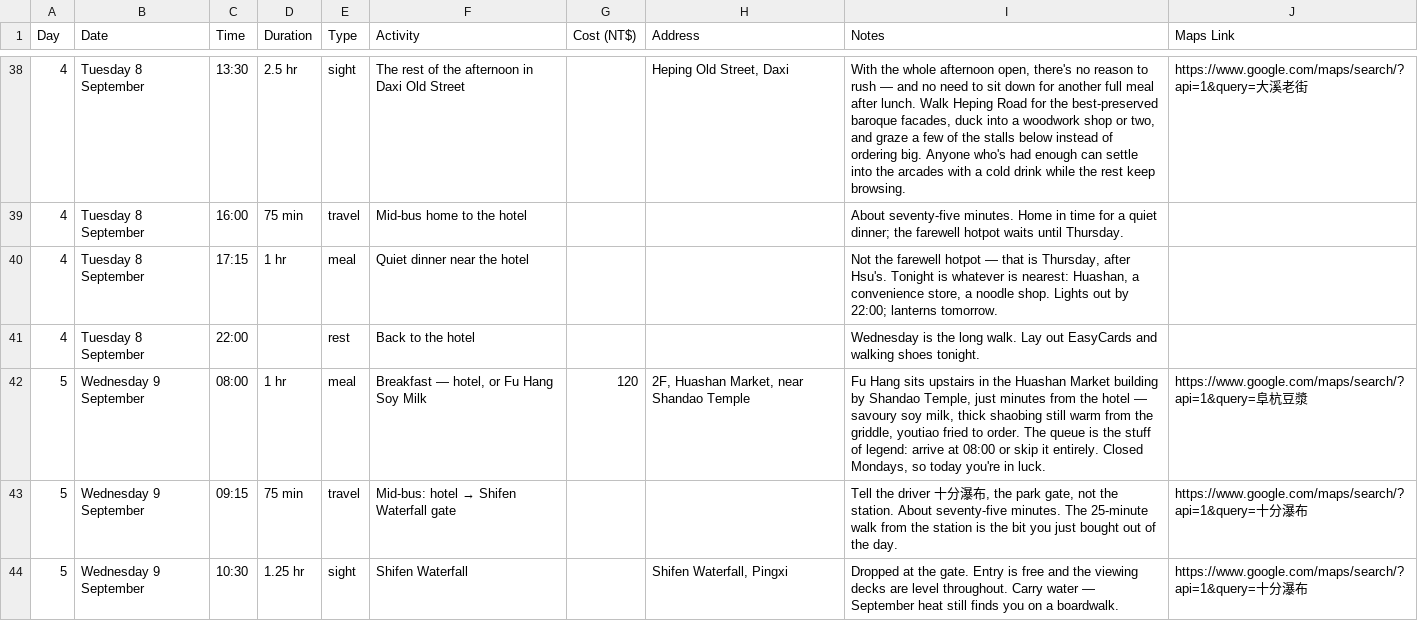
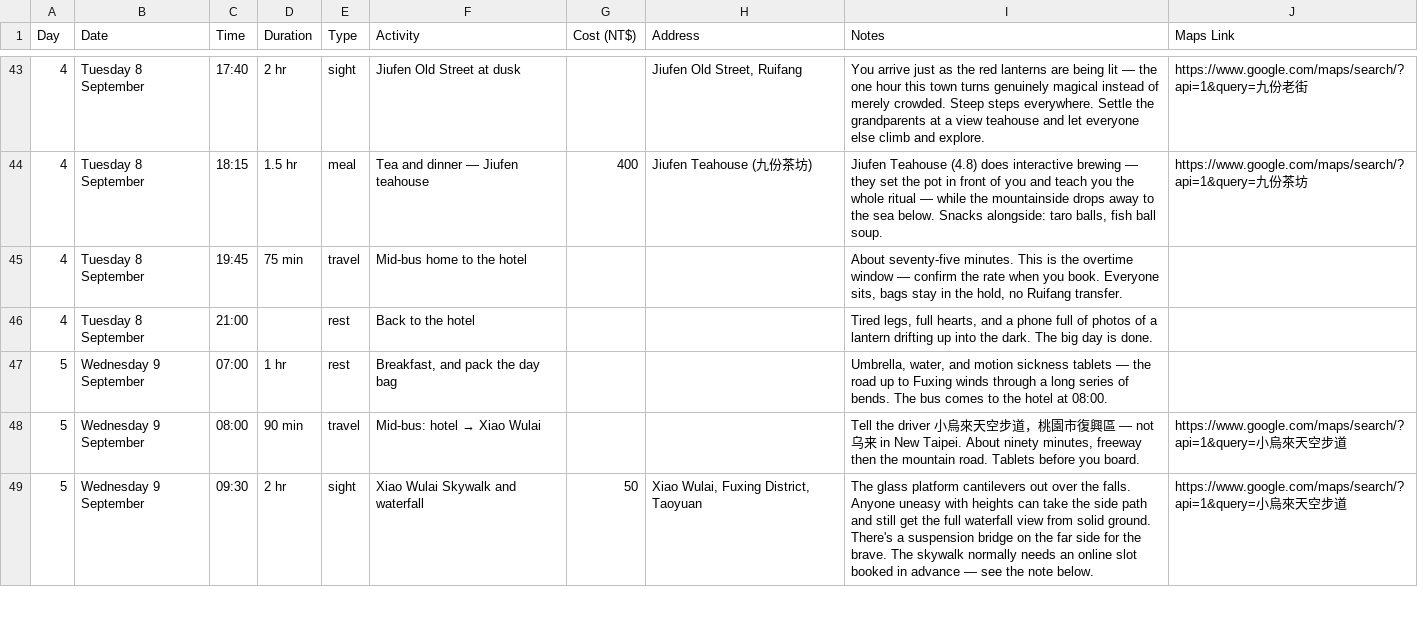
Before and after one commit to dljw/taiwan-itinerary, a CSV file: itinerary-overview.csv, drawn as a sheet; only a part is shown, gaps mark what is left out; the diff covers the shown part only.

```diff
--- a/itinerary-overview.csv
+++ b/itinerary-overview.csv
@@ -38,7 +43,7 @@ Day,Date,Time,Duration,Type,Activity,Cost (NT$),Address,Notes,Maps Link
-4,Tuesday 8 September,13:30,2.5 hr,sight,The rest of the afternoon in Daxi Old Street,,"Heping Old Street, Daxi","With the whole afternoon open, there's no reason to rush — and no need to sit down for another full meal after lunch. Walk Heping Road for the best-preserved baroque facades, duck into a woodwork shop or two, and graze a few of the stalls below instead of ordering big. Anyone who's had enough can settle into the arcades with a cold drink while the rest keep browsing.",https://www.google.com/maps/search/?api=1&query=大溪老街
-4,Tuesday 8 September,16:00,75 min,travel,Mid-bus home to the hotel,,,About seventy-five minutes. Home in time for a quiet dinner; the farewell hotpot waits until Thursday.,
-4,Tuesday 8 September,17:15,1 hr,meal,Quiet dinner near the hotel,,,"Not the farewell hotpot — that is Thursday, after Hsu's. Tonight is whatever is nearest: Huashan, a convenience store, a noodle shop. Lights out by 22:00; lanterns tomorrow.",
-4,Tuesday 8 September,22:00,,rest,Back to the hotel,,,Wednesday is the long walk. Lay out EasyCards and walking shoes tonight.,
-5,Wednesday 9 September,08:00,1 hr,meal,"Breakfast — hotel, or Fu Hang Soy Milk",120,"2F, Huashan Market, near Shandao Temple","Fu Hang sits upstairs in the Huashan Market building by Shandao Temple, just minutes from the hotel — savoury soy milk, thick shaobing still warm from the griddle, youtiao fried to order. The queue is the stuff of legend: arrive at 08:00 or skip it entirely. Closed Mondays, so today you're in luck.",https://www.google.com/maps/search/?api=1&query=阜杭豆漿
-5,Wednesday 9 September,09:15,75 min,travel,Mid-bus: hotel → Shifen Waterfall gate,,,"Tell the driver 十分瀑布, the park gate, not the station. About seventy-five minutes. The 25-minute walk from the station is the bit you just bought out of the day.",https://www.google.com/maps/search/?api=1&query=十分瀑布
-5,Wednesday 9 September,10:30,1.25 hr,sight,Shifen Waterfall,,"Shifen Waterfall, Pingxi",Dropped at the gate. Entry is free and the viewing decks are level throughout. Carry water — September heat still finds you on a boardwalk.,https://www.google.com/maps/search/?api=1&query=十分瀑布
+4,Tuesday 8 September,17:40,2 hr,sight,Jiufen Old Street at dusk,,"Jiufen Old Street, Ruifang",You arrive just as the red lanterns are being lit — the one hour this town turns genuinely magical instead of merely crowded. Steep steps everywhere. Settle the grandparents at a view teahouse and let everyone else climb and explore.,https://www.google.com/maps/search/?api=1&query=九份老街
+4,Tuesday 8 September,18:15,1.5 hr,meal,Tea and dinner — Jiufen teahouse,400,Jiufen Teahouse (九份茶坊),"Jiufen Teahouse (4.8) does interactive brewing — they set the pot in front of you and teach you the whole ritual — while the mountainside drops away to the sea below. Snacks alongside: taro balls, fish ball soup.",https://www.google.com/maps/search/?api=1&query=九份茶坊
+4,Tuesday 8 September,19:45,75 min,travel,Mid-bus home to the hotel,,,"About seventy-five minutes. This is the overtime window — confirm the rate when you book. Everyone sits, bags stay in the hold, no Ruifang transfer.",
+4,Tuesday 8 September,21:00,,rest,Back to the hotel,,,"Tired legs, full hearts, and a phone full of photos of a lantern drifting up into the dark. The big day is done.",
+5,Wednesday 9 September,07:00,1 hr,rest,"Breakfast, and pack the day bag",,,"Umbrella, water, and motion sickness tablets — the road up to Fuxing winds through a long series of bends. The bus comes to the hotel at 08:00.",
+5,Wednesday 9 September,08:00,90 min,travel,Mid-bus: hotel → Xiao Wulai,,,"Tell the driver 小烏來天空步道，桃園市復興區 — not 乌来 in New Taipei. About ninety minutes, freeway then the mountain road. Tablets before you board.",https://www.google.com/maps/search/?api=1&query=小烏來天空步道
+5,Wednesday 9 September,09:30,2 hr,sight,Xiao Wulai Skywalk and waterfall,50,"Xiao Wulai, Fuxing District, Taoyuan",The glass platform cantilevers out over the falls. Anyone uneasy with heights can take the side path and still get the full waterfall view from solid ground. There's a suspension bridge on the far side for the brave. The skywalk normally needs an online slot booked in advance — see the note below.,https://www.google.com/maps/search/?api=1&query=小烏來天空步道
```
Also changed, not shown: 6 added rows, 6 removed rows and 52 edited cells elsewhere in this file, 10 other files.
